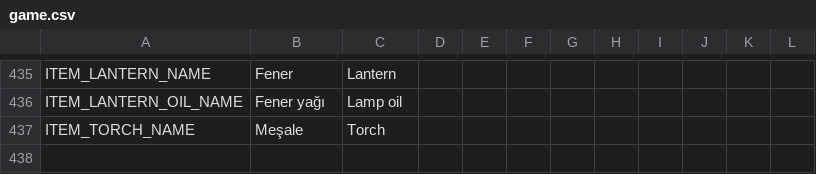
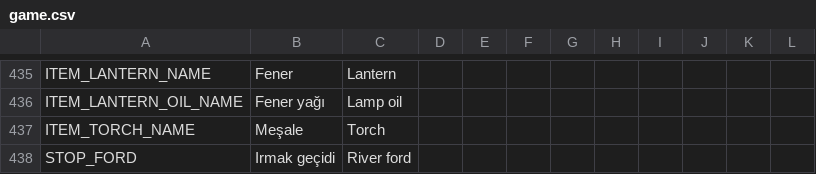
Before and after one commit to ulubatuhan/wayborne, a CSV file: data/locale/game.csv, drawn as a sheet; only a part is shown, gaps mark what is left out; the diff names each change by its address in the sheet, - before the commit and + after, or states it on an @@ line.

```diff
--- a/data/locale/game.csv
+++ b/data/locale/game.csv
+row 438: STOP_FORD | Irmak geçidi | River ford
```
Also changed, not shown: data/locale/events.csv, data/locale/ui.csv, 8 other files.
